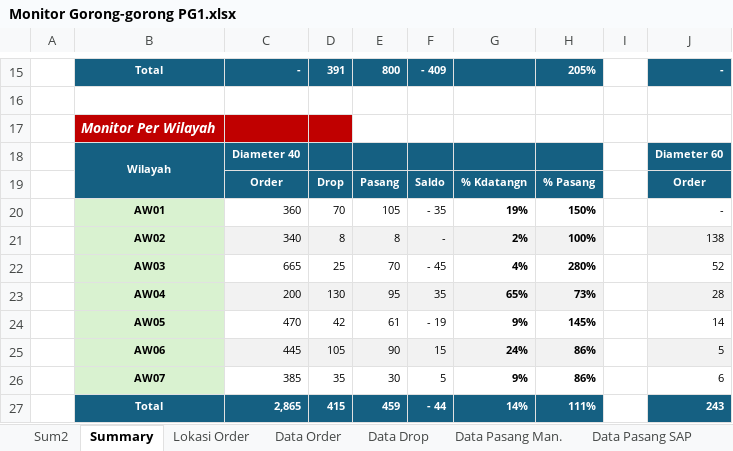
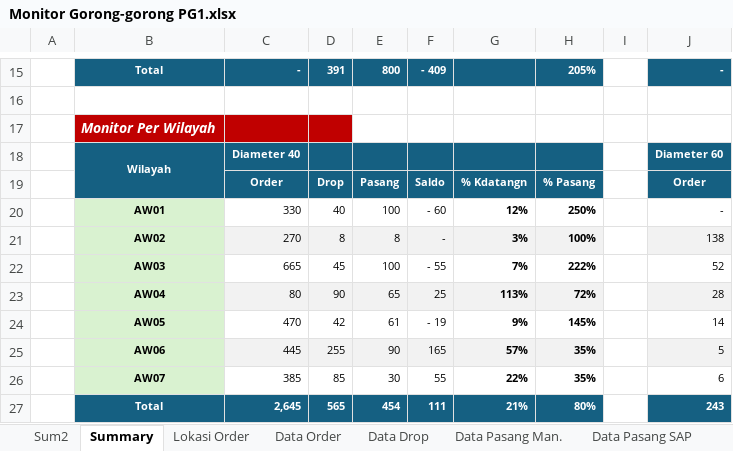
Before and after one commit to Dimasukin-hub/monitoring-schedule, an Excel workbook: excel/Monitor Gorong-gorong PG1.xlsx, sheet Summary, drawn as a sheet; only a part is shown, gaps mark what is left out; values as stored, in another font and other column widths than the file's, no borders; conditional formats not drawn; the diff names each change by its address in the sheet, - before the commit and + after, or states it on an @@ line.

```diff
--- a/excel/Monitor Gorong-gorong PG1.xlsx (sheet Summary)
+++ b/excel/Monitor Gorong-gorong PG1.xlsx (sheet Summary)
-C20: 360
+C20: 330
-D20: 70
+D20: 40
-E20: 105
+E20: 100
-F20: - 35
+F20: - 60
-G20: 19%
+G20: 12%
-H20: 150%
+H20: 250%
-C21: 340
+C21: 270
-G21: 2%
+G21: 3%
-D22: 25
+D22: 45
-E22: 70
+E22: 100
-F22: - 45
+F22: - 55
-G22: 4%
+G22: 7%
-H22: 280%
+H22: 222%
-C23: 200
+C23: 80
-D23: 130
+D23: 90
-E23: 95
+E23: 65
-F23: 35
+F23: 25
-G23: 65%
+G23: 113%
-H23: 73%
+H23: 72%
-D25: 105
+D25: 255
-F25: 15
+F25: 165
-G25: 24%
+G25: 57%
-H25:H26: 86%
+H25:H26: 35%
-D26: 35
+D26: 85
-F26: 5
+F26: 55
-G26: 9%
+G26: 22%
-C27: 2,865
+C27: 2,645
-D27: 415
+D27: 565
-E27: 459
+E27: 454
-F27: - 44
+F27: 111
-G27: 14%
+G27: 21%
-H27: 111%
+H27: 80%
```
Also changed, not shown: sheet Data Pasang SAP, sheet Data Drop, sheet Lokasi Order, sheet Data Order, sheet Sum2, sheet Bantu, 1 more sheet, formulas that keep their value, hidden cells, charts or pictures, 28 other files.
